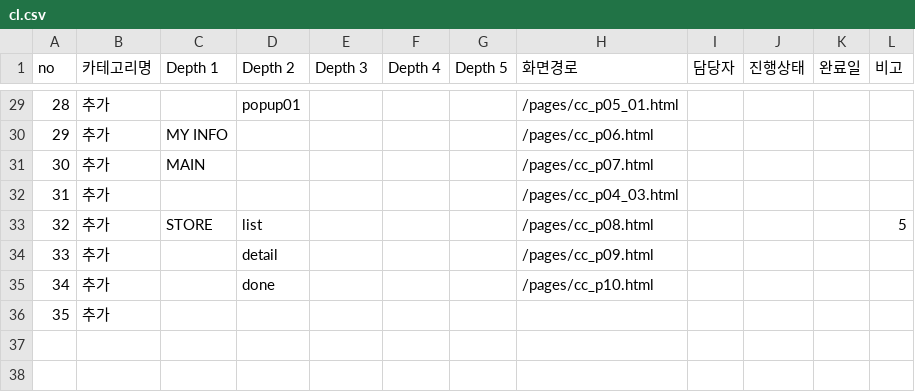
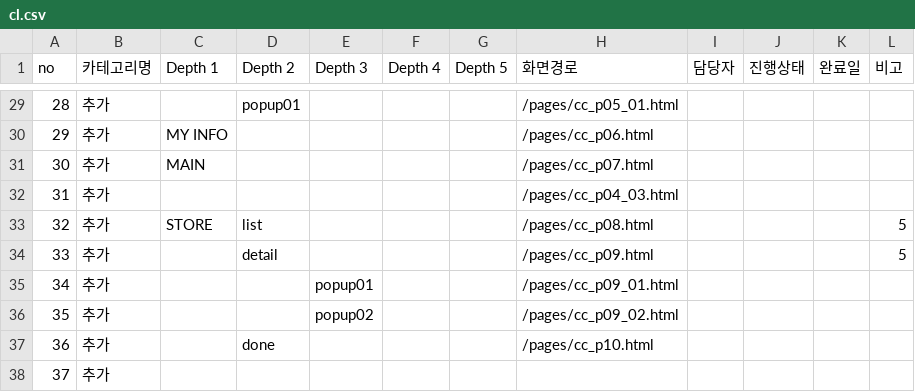
Before and after one commit to JungoLee/crimechase, a CSV file: src/guide/cl.csv, drawn as a sheet; only a part is shown, gaps mark what is left out; addresses are those after the commit; the diff names each change by its address in the sheet, - before the commit and + after, or states it on an @@ line.

```diff
--- a/src/guide/cl.csv
+++ b/src/guide/cl.csv
-L34 (비고): (empty)
+L34 (비고): 5
+row 35: 34 | 추가 |  |  | popup01 |  |  | /pages/cc_p09_01.html
+row 36: 35 | 추가 |  |  | popup02 |  |  | /pages/cc_p09_02.html
@@ column A (no) renumbered from row 37 down @@
```
Also changed, not shown: 8 other files.
